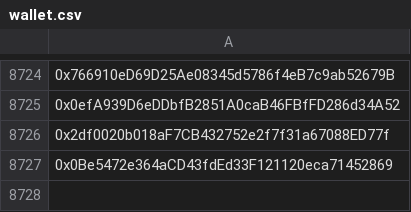
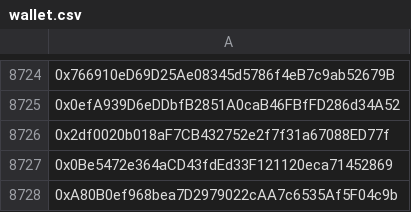
Before and after one commit to mx1000m/MyFiles, a CSV file: wallet.csv, drawn as a sheet; only a part is shown, gaps mark what is left out; the diff names each change by its address in the sheet, - before the commit and + after, or states it on an @@ line.

Commit message:
Update wallet.csv

```diff
--- a/wallet.csv
+++ b/wallet.csv
+row 8728: 0xA80B0ef968bea7D2979022cAA7c6535Af5F04c9b
```
